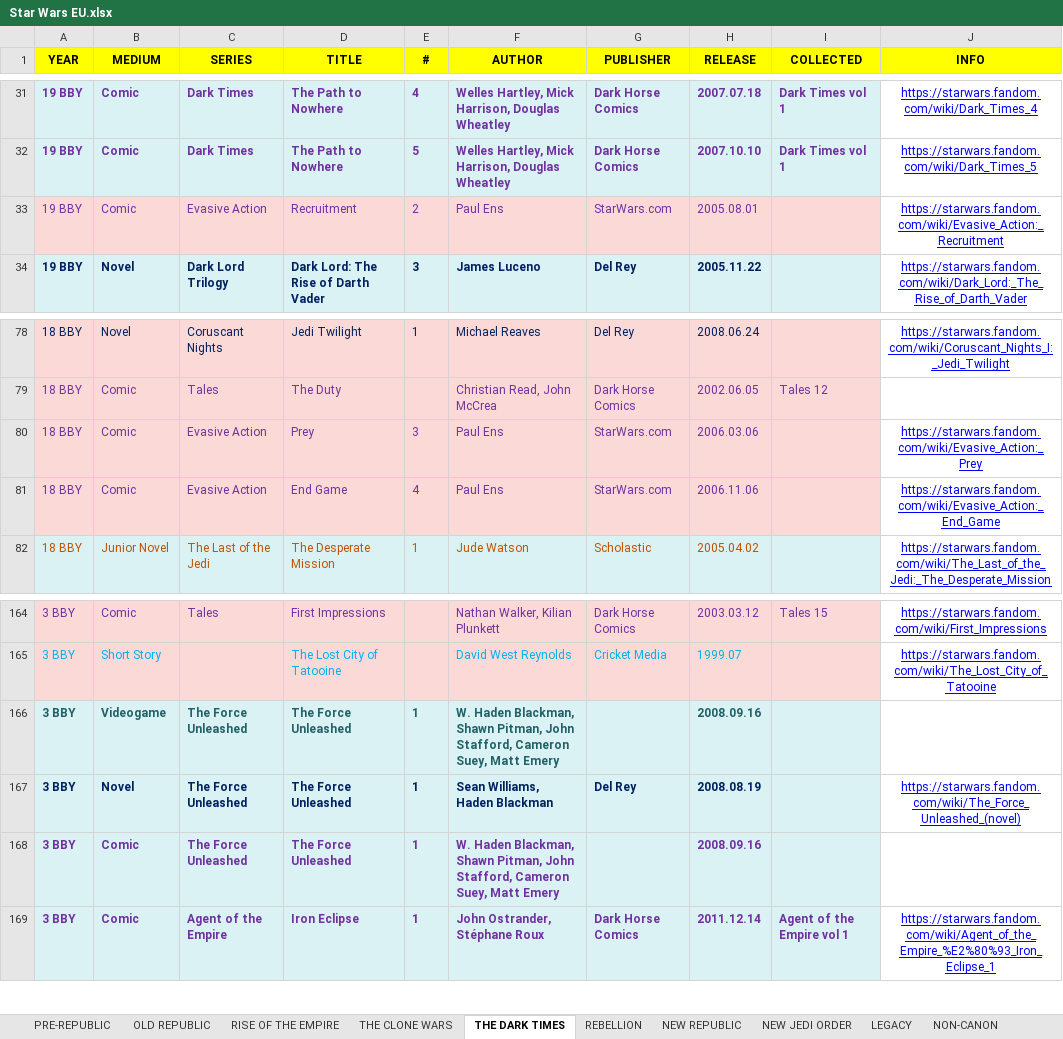
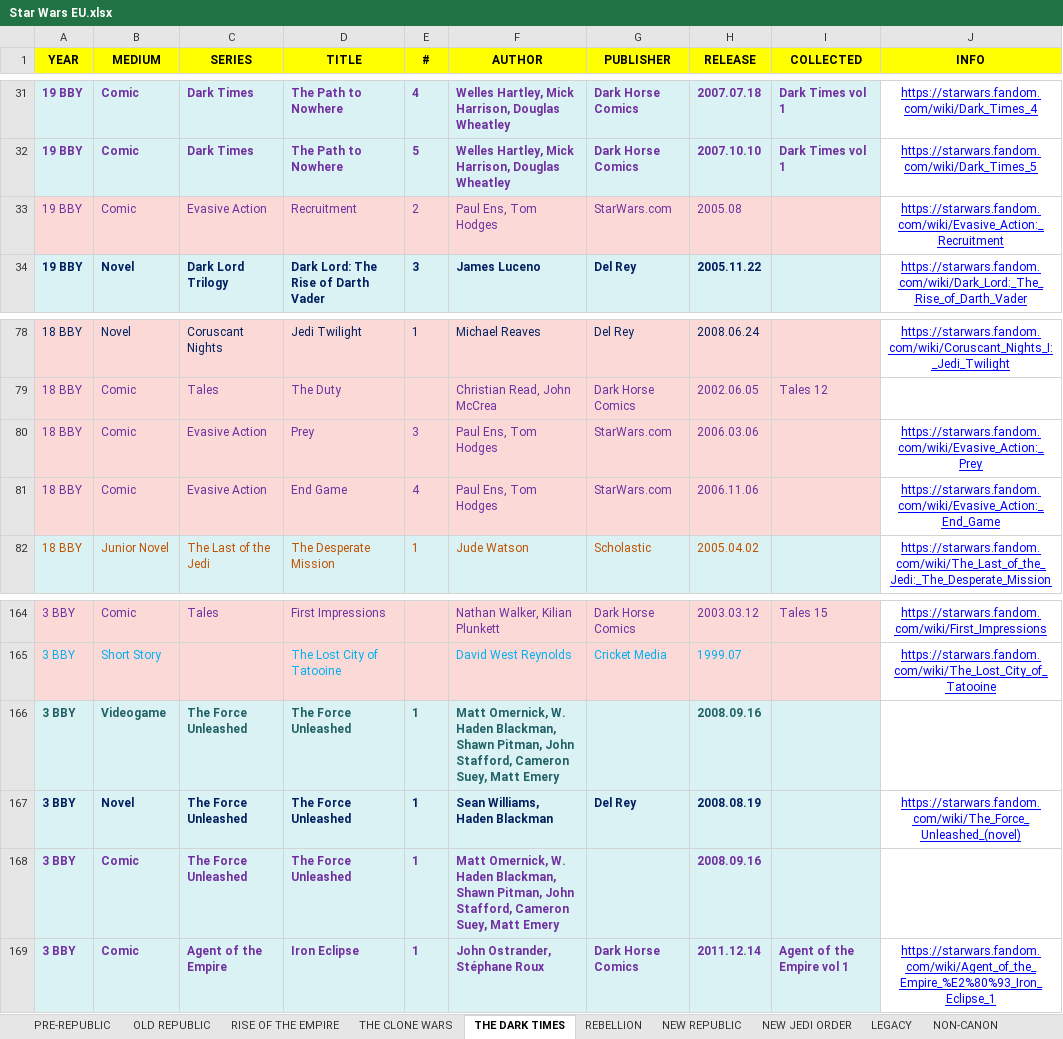
Before and after one commit to adriwankenobi/swdb, an Excel workbook: Star Wars EU.xlsx, sheet THE DARK TIMES, drawn as a sheet; only a part is shown, gaps mark what is left out; values as stored, in another font and other column widths than the file's, no borders; the diff names each change by its address in the sheet, - before the commit and + after, or states it on an @@ line.

Commit message:
Data: enrichment writeback + manual Xim The Despot URL/author/release fix

```diff
--- a/Star Wars EU.xlsx (sheet THE DARK TIMES)
+++ b/Star Wars EU.xlsx (sheet THE DARK TIMES)
-F33 (AUTHOR): Paul Ens
+F33 (AUTHOR): Paul Ens, Tom Hodges
-H33 (RELEASE): 2005.08.01
+H33 (RELEASE): 2005.08
-F80:F81 (AUTHOR): Paul Ens
+F80:F81 (AUTHOR): Paul Ens, Tom Hodges
-F166 (AUTHOR): W. Haden…
+F166 (AUTHOR): Matt Omernick, W. Haden…
-F168 (AUTHOR): W. Haden…
+F168 (AUTHOR): Matt Omernick, W. Haden…
```
Also changed, not shown: sheet THE CLONE WARS, sheet PRE-REPUBLIC, sheet REBELLION, sheet NEW REPUBLIC, sheet OLD REPUBLIC, 1 other file.
